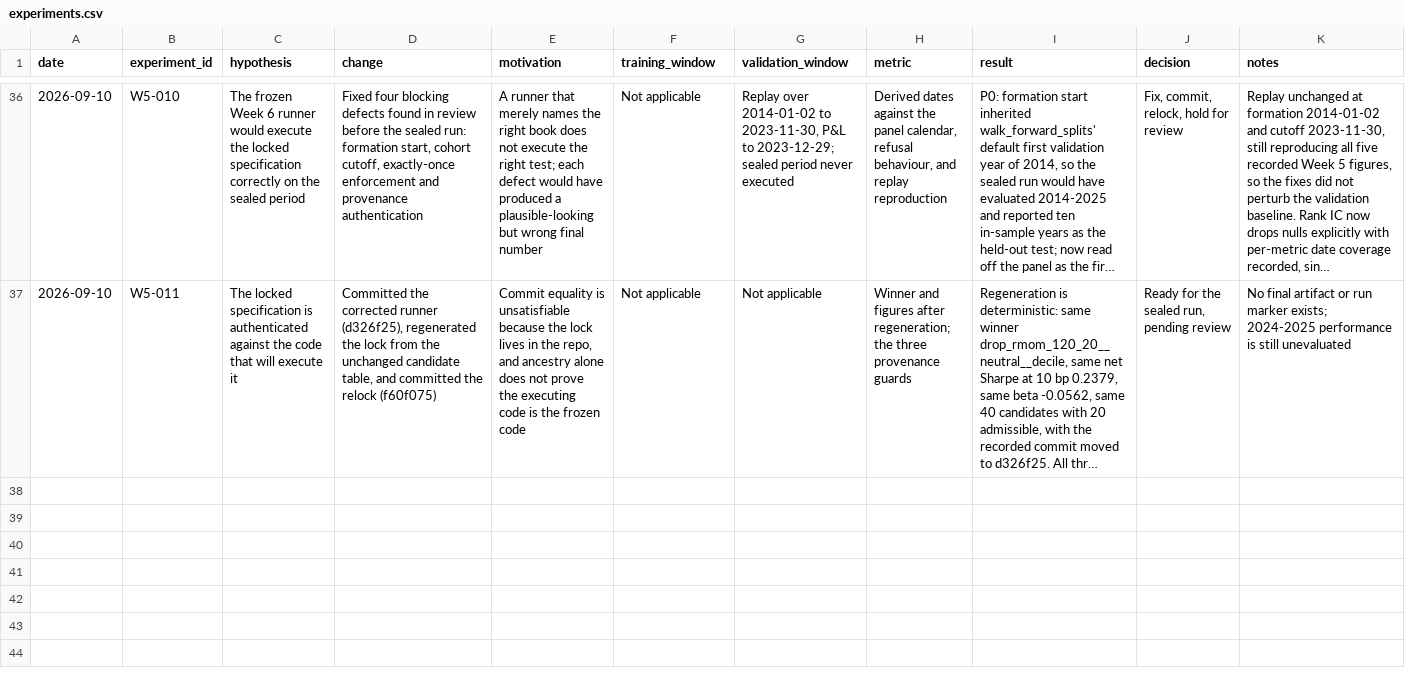
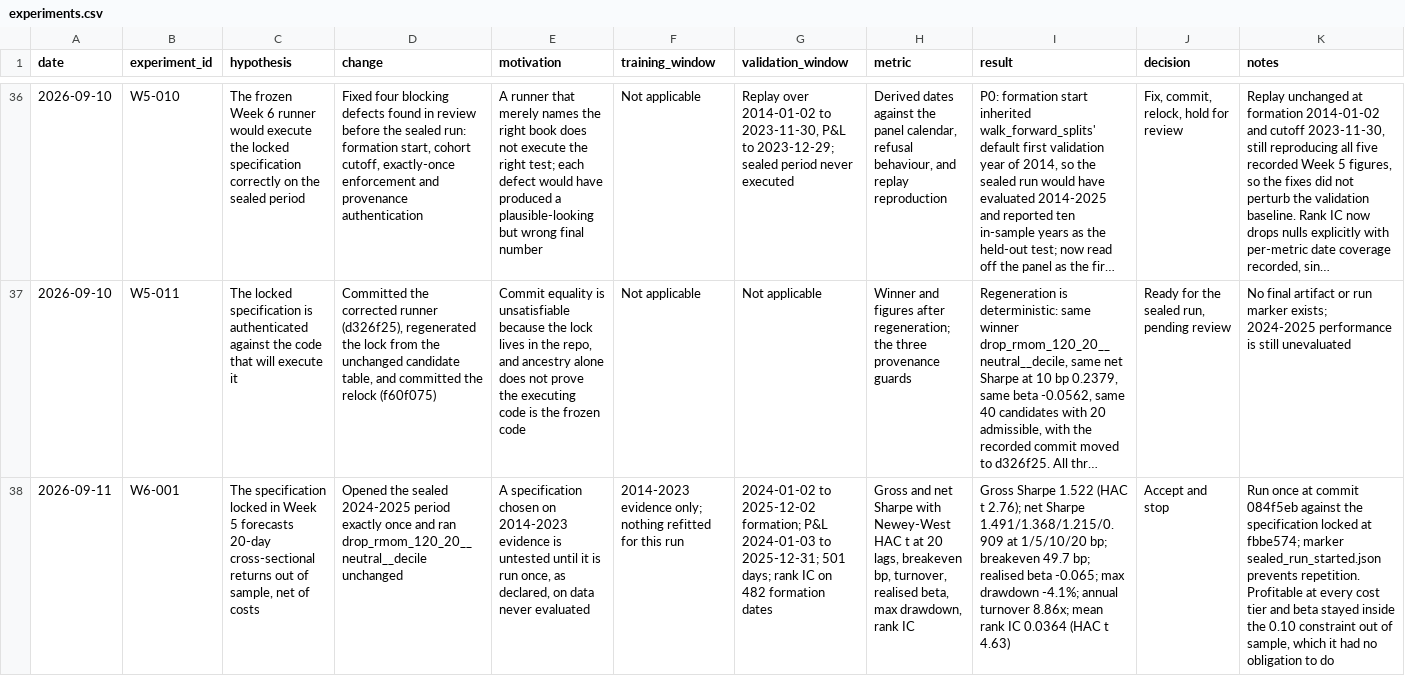
Before and after one commit to zefangli/cross-sectional-alpha-research, a CSV file: experiments.csv, drawn as a sheet; only a part is shown, gaps mark what is left out; long unchanged cells end in …; the diff covers the shown part only; the diff names each change by its address in the sheet, - before the commit and + after, or states it on an @@ line.

```diff
--- a/experiments.csv
+++ b/experiments.csv
+row 38: 2026-09-11 | W6-001 | The specification locked in Week 5 forecasts 20-day cross-sectional returns out of sample, net of costs | Opened the sealed 2024-2025 period exactly once and ran drop_rmom_120_20__neutral__decile unchanged | A specification chosen on 2014-2023 evidence is untested until it is run once, as declared, on data never evaluated | 2014-2023 evidence only; nothing refitted for this run | 2024-01-02 to 2025-12-02 formation; P&L 2024-01-03 to 2025-12-31; 501 days; rank IC on 482 formation dates | Gross and net Sharpe with Newey-West HAC t at 20 lags, breakeven bp, turnover, realised beta, max drawdown, rank IC | Gross Sharpe 1.522 (HAC t 2.76); net Sharpe 1.491/1.368/1.215/0.909 at 1/5/10/20 bp; breakeven 49.7 bp; realised beta -0.065; max drawdown -4.1%; annual turnover 8.86x; mean rank IC 0.0364 (HAC t 4.63) | Accept and stop | Run once at commit 084f5eb against the specification locked at fbbe574; marker sealed_run_started.json prevents repetition. Profitable at every cost tier and beta stayed inside the 0.10 constraint out of sample, which it had no obligation to do
```
Also changed, not shown: 1 added row elsewhere in this file, 6 other files.
